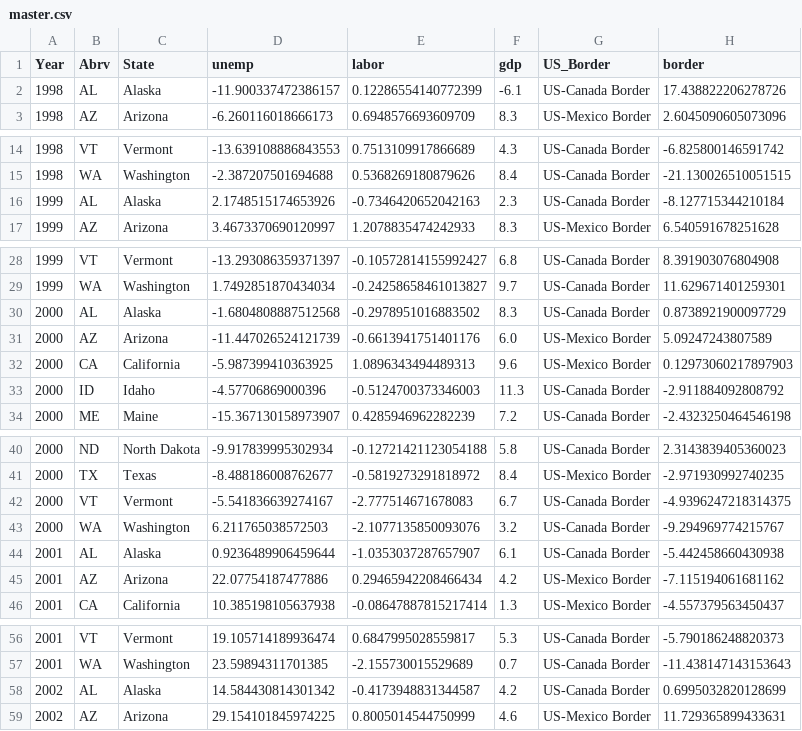
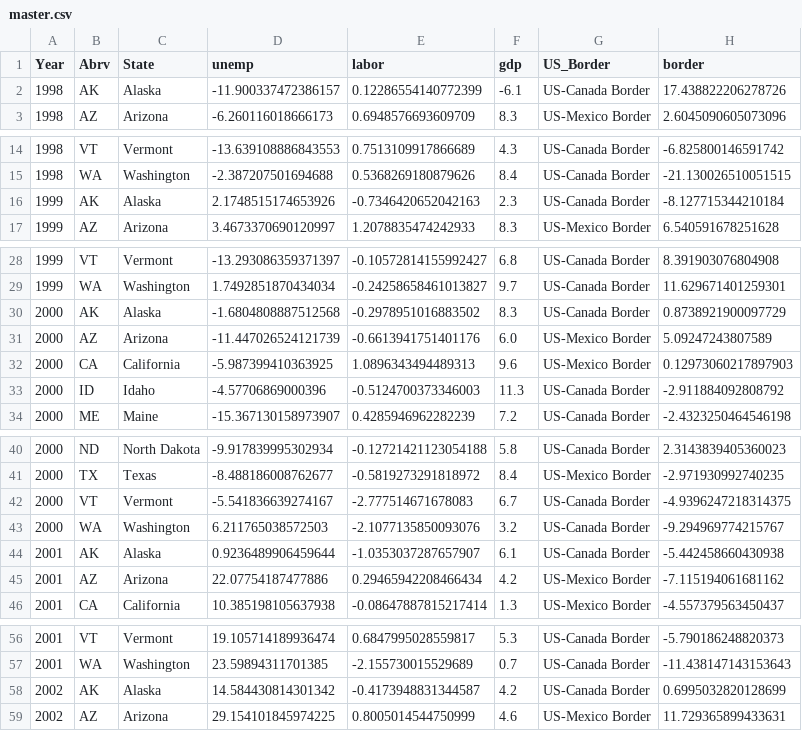
Before and after one commit to maxrgnt/economic-eda-by-state, a CSV file: data/master.csv, drawn as a sheet; only a part is shown, gaps mark what is left out; the diff covers the shown part only.

```diff
--- a/data/master.csv
+++ b/data/master.csv
@@ -1,3 +1,3 @@
 Year,Abrv,State,unemp,labor,gdp,US_Border,border
-1998,AL,Alaska,-11.900337472386157,0.12286554140772399,-6.1,US-Canada Border,17.438822206278726
+1998,AK,Alaska,-11.900337472386157,0.12286554140772399,-6.1,US-Canada Border,17.438822206278726
 1998,AZ,Arizona,-6.260116018666173,0.6948576693609709,8.3,US-Mexico Border,2.6045090605073096
@@ -15,3 +15,3 @@ Year,Abrv,State,unemp,labor,gdp,US_Border,border
 1998,WA,Washington,-2.387207501694688,0.5368269180879626,8.4,US-Canada Border,-21.130026510051515
-1999,AL,Alaska,2.1748515174653926,-0.7346420652042163,2.3,US-Canada Border,-8.127715344210184
+1999,AK,Alaska,2.1748515174653926,-0.7346420652042163,2.3,US-Canada Border,-8.127715344210184
 1999,AZ,Arizona,3.4673370690120997,1.2078835474242933,8.3,US-Mexico Border,6.540591678251628
@@ -29,3 +29,3 @@ Year,Abrv,State,unemp,labor,gdp,US_Border,border
 1999,WA,Washington,1.7492851870434034,-0.24258658461013827,9.7,US-Canada Border,11.629671401259301
-2000,AL,Alaska,-1.6804808887512568,-0.2978951016883502,8.3,US-Canada Border,0.8738921900097729
+2000,AK,Alaska,-1.6804808887512568,-0.2978951016883502,8.3,US-Canada Border,0.8738921900097729
 2000,AZ,Arizona,-11.447026524121739,-0.6613941751401176,6.0,US-Mexico Border,5.09247243807589
@@ -43,3 +43,3 @@ Year,Abrv,State,unemp,labor,gdp,US_Border,border
 2000,WA,Washington,6.211765038572503,-2.1077135850093076,3.2,US-Canada Border,-9.294969774215767
-2001,AL,Alaska,0.9236489906459644,-1.0353037287657907,6.1,US-Canada Border,-5.442458660430938
+2001,AK,Alaska,0.9236489906459644,-1.0353037287657907,6.1,US-Canada Border,-5.442458660430938
 2001,AZ,Arizona,22.07754187477886,0.29465942208466434,4.2,US-Mexico Border,-7.115194061681162
@@ -57,3 +57,3 @@ Year,Abrv,State,unemp,labor,gdp,US_Border,border
 2001,WA,Washington,23.59894311701385,-2.155730015529689,0.7,US-Canada Border,-11.438147143153643
-2002,AL,Alaska,14.584430814301342,-0.4173948831344587,4.2,US-Canada Border,0.6995032820128699
+2002,AK,Alaska,14.584430814301342,-0.4173948831344587,4.2,US-Canada Border,0.6995032820128699
 2002,AZ,Arizona,29.154101845974225,0.8005014544750999,4.6,US-Mexico Border,11.729365899433631
```
Also changed, not shown: 16 edited cells elsewhere in this file, data/pctChangeGDP.csv, data/unemployment.csv, 3 other files.
